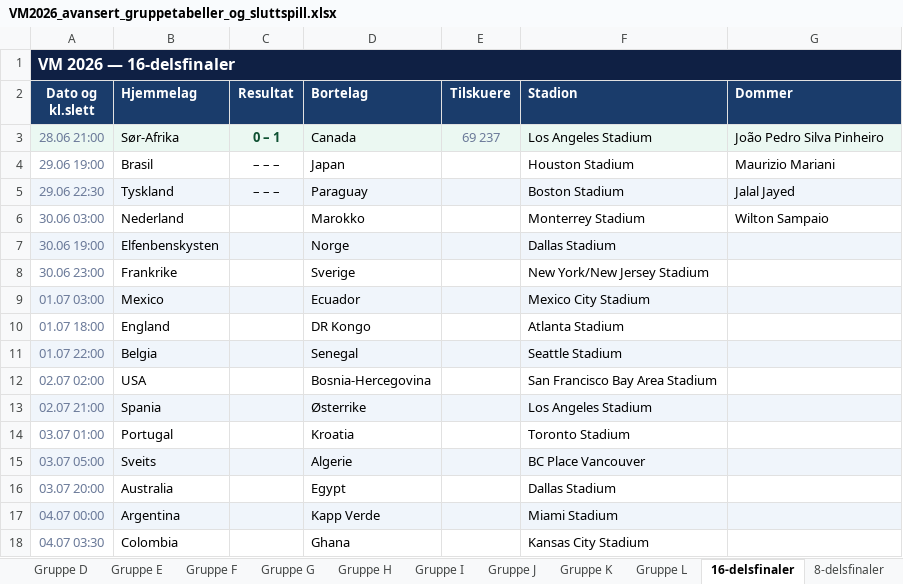
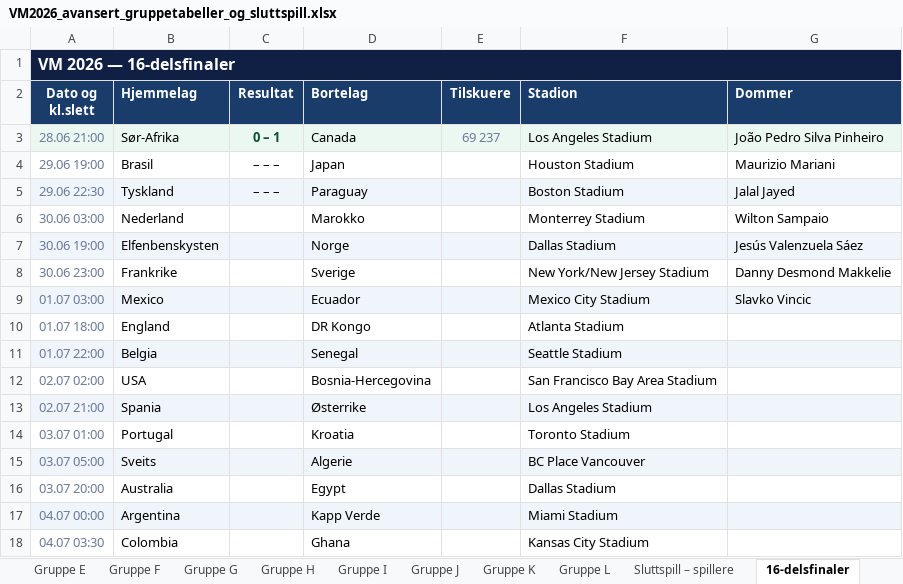
Before and after one commit to cathrinei/vm2026-statistikk, an Excel workbook: VM2026_avansert_gruppetabeller_og_sluttspill.xlsx, sheet 16-delsfinaler, drawn as a sheet; values as stored, in another font and other column widths than the file's, no borders; the diff names each change by its address in the sheet, - before the commit and + after, or states it on an @@ line.

```diff
--- a/VM2026_avansert_gruppetabeller_og_sluttspill.xlsx (sheet 16-delsfinaler)
+++ b/VM2026_avansert_gruppetabeller_og_sluttspill.xlsx (sheet 16-delsfinaler)
-G7 (Dommer): (empty)
+G7 (Dommer): Jesús Valenzuela Sáez
-G8 (Dommer): (empty)
+G8 (Dommer): Danny Desmond Makkelie
-G9 (Dommer): (empty)
+G9 (Dommer): Slavko Vincic
```
Also changed, not shown: other sheet tabs, charts or pictures, 2 other files.
